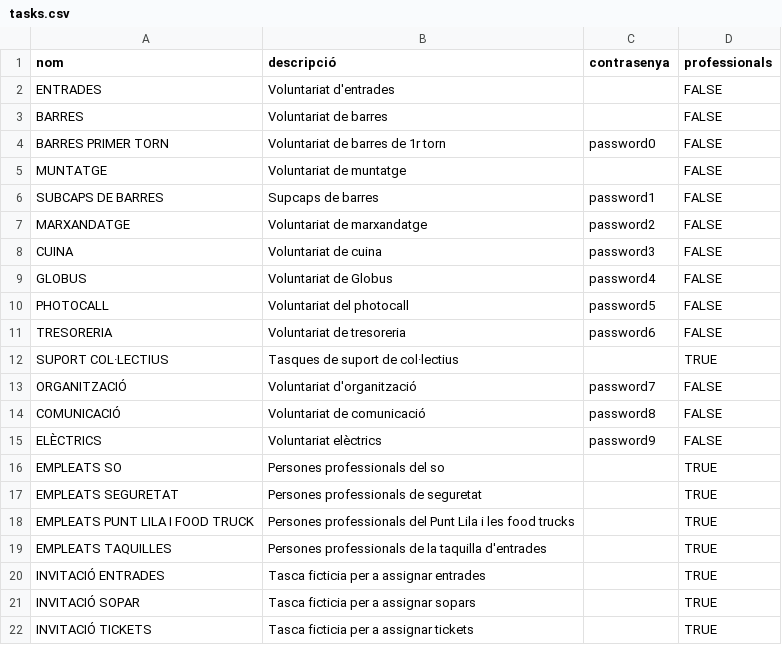
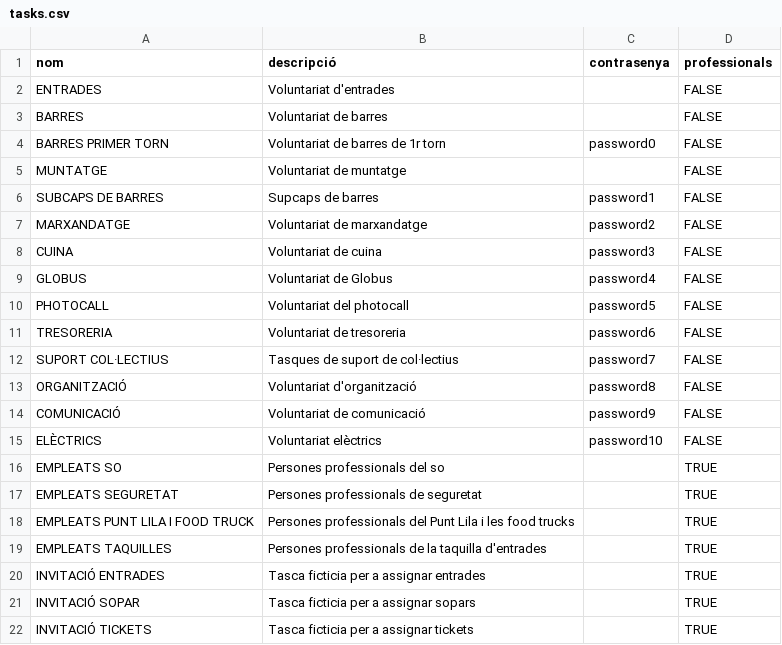
Before and after one commit to opensource-cat/voluntariat-el-tingladu, a CSV file: postgres/csv/tasks.csv, drawn as a sheet.

Commit message:
Rewards by task

```diff
--- a/postgres/csv/tasks.csv
+++ b/postgres/csv/tasks.csv
@@ -11,6 +11,6 @@ PHOTOCALL,Voluntariat del photocall,password5,FALSE
 TRESORERIA,Voluntariat de tresoreria,password6,FALSE
-SUPORT COL·LECTIUS,Tasques de suport de col·lectius,"",TRUE
-ORGANITZACIÓ,Voluntariat d'organització,password7,FALSE
-COMUNICACIÓ,Voluntariat de comunicació,password8,FALSE
-ELÈCTRICS,Voluntariat elèctrics,password9,FALSE
+SUPORT COL·LECTIUS,Tasques de suport de col·lectius,"password7",FALSE
+ORGANITZACIÓ,Voluntariat d'organització,password8,FALSE
+COMUNICACIÓ,Voluntariat de comunicació,password9,FALSE
+ELÈCTRICS,Voluntariat elèctrics,password10,FALSE
 EMPLEATS SO,Persones professionals del so,"",TRUE
```
Also changed, not shown: postgres/csv/shifts.csv, 2 other files.
